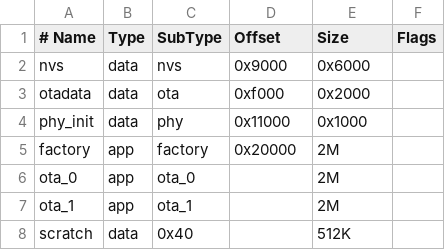
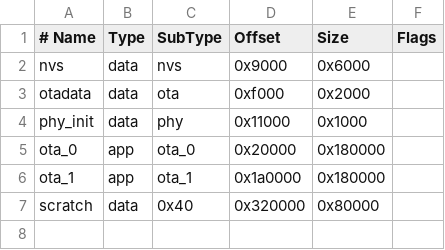
Before and after one commit to thetechbenders/DragonBench, a CSV file: partitions.csv, drawn as a sheet.

Commit message:
build: correct ESP32-S3 Super Mini flash size

```diff
--- a/partitions.csv
+++ b/partitions.csv
@@ -4,5 +4,4 @@ otadata,  data, ota,     0xf000,   0x2000,
 phy_init, data, phy,     0x11000,  0x1000,
-factory,  app,  factory, 0x20000,  2M,
-ota_0,    app,  ota_0,   ,         2M,
-ota_1,    app,  ota_1,   ,         2M,
-scratch,  data, 0x40,    ,         512K,
+ota_0,    app,  ota_0,   0x20000,  0x180000,
+ota_1,    app,  ota_1,   0x1a0000, 0x180000,
+scratch,  data, 0x40,    0x320000, 0x80000,
```
Also changed, not shown: 1 other file.
